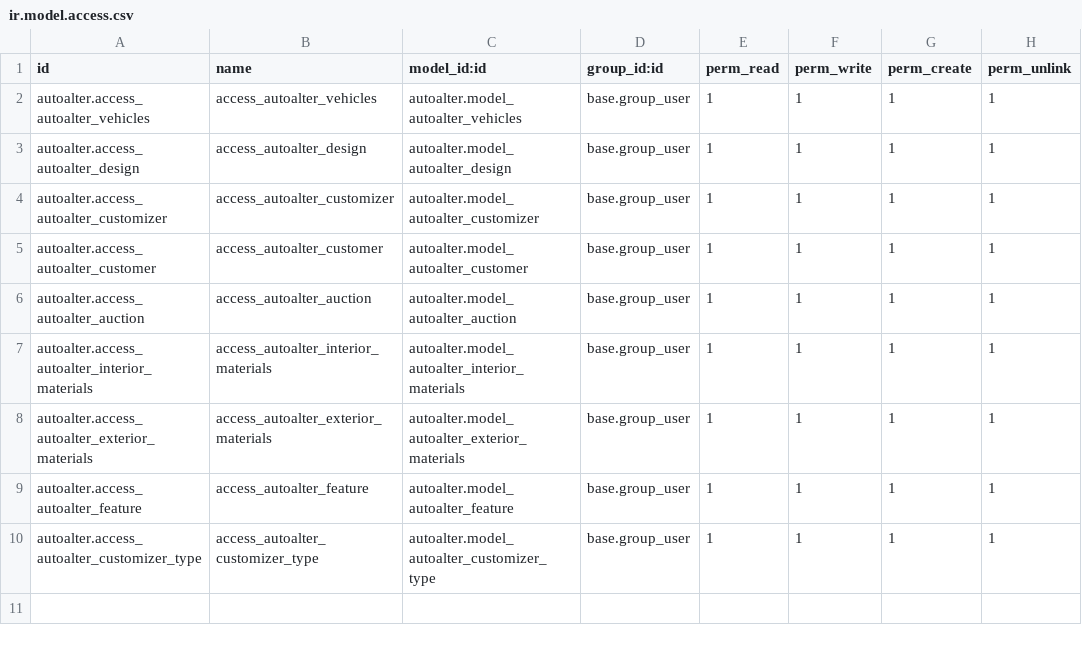
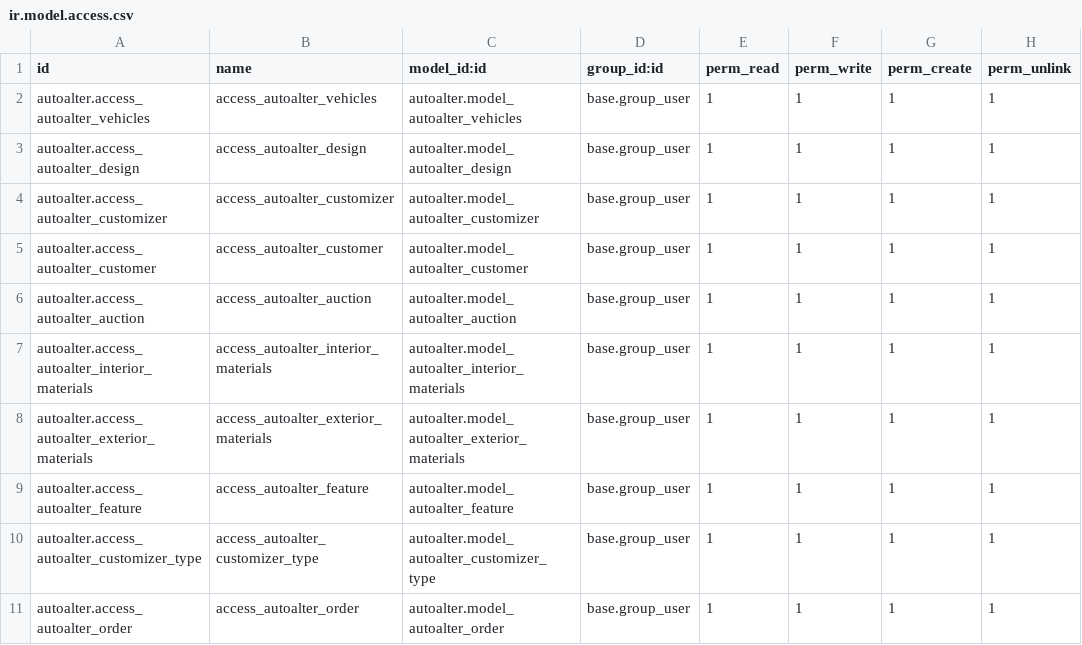
Before and after one commit to shpa-odoo/self-practice-shpa, a CSV file: autoalter/security/ir.model.access.csv, drawn as a sheet; the diff names each change by its address in the sheet, - before the commit and + after, or states it on an @@ line.

Commit message:
added one model

```diff
--- a/autoalter/security/ir.model.access.csv
+++ b/autoalter/security/ir.model.access.csv
+row 11: autoalter.access_autoalter_order | access_autoalter_order | autoalter.model_autoalter_order | base.group_user | 1 | 1 | 1 | 1
```
Also changed, not shown: 12 other files.
